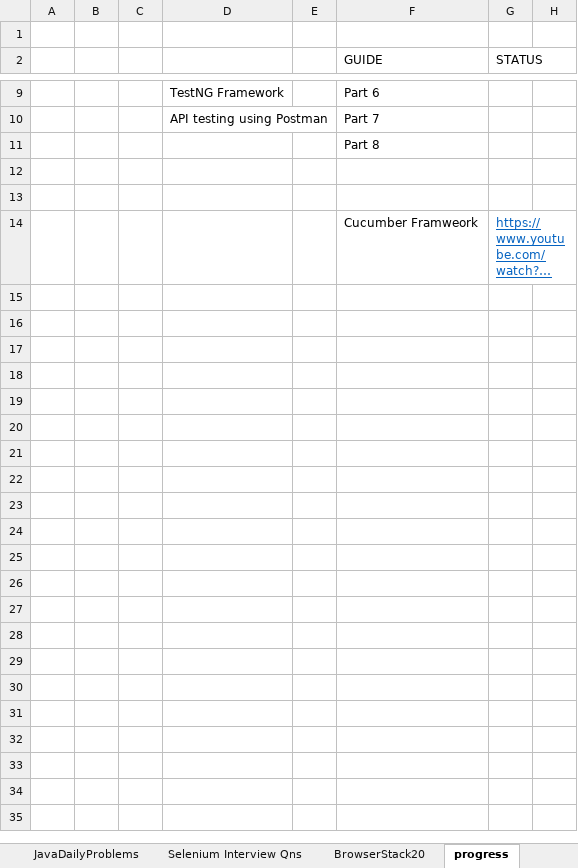
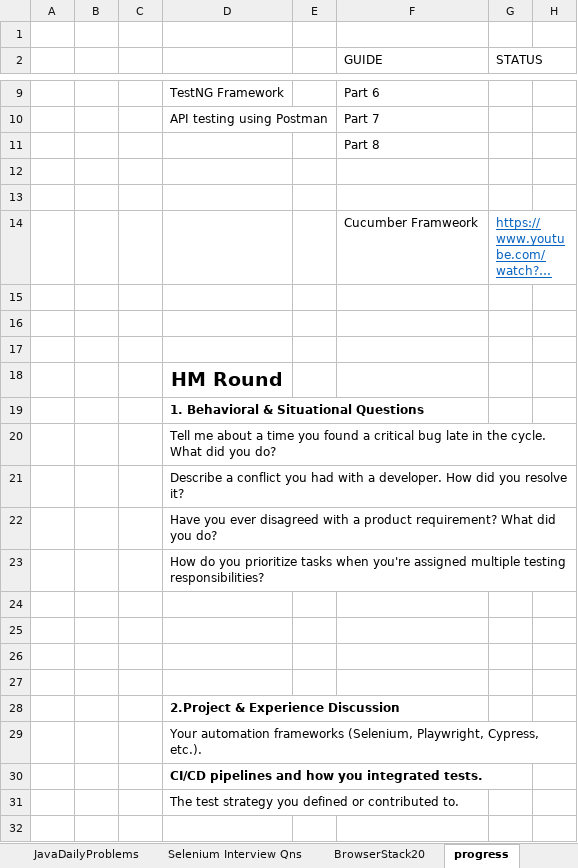
Before and after one commit to madhhuurrii/QA_Practice, an Excel workbook: src/main/java/JavaDailyProblems.xlsx, sheet progress, drawn as a sheet; only a part is shown, gaps mark what is left out; long unchanged cells end in …; values as stored, in another font and other column widths than the file's, no borders; the diff covers the shown part only; the diff names each change by its address in the sheet, - before the commit and + after, or states it on an @@ line.

Commit message:
Add

```diff
--- a/src/main/java/JavaDailyProblems.xlsx (sheet progress)
+++ b/src/main/java/JavaDailyProblems.xlsx (sheet progress)
+row 15: (empty)
+row 16: (empty)
+row 17: (empty)
+row 18:  |  |  | HM Round
+row 19:  |  |  | 1. Behavioral & Situational Questions
+row 20:  |  |  | Tell me about a time you found a critical bug late in the cycle. What did you do?
+row 21:  |  |  | Describe a conflict you had with a developer. How did you resolve it?
+row 22:  |  |  | Have you ever disagreed with a product requirement? What did you do?
+row 23:  |  |  | How do you prioritize tasks when you're assigned multiple testing responsibilities?
+row 24: (empty)
+row 25: (empty)
+row 26: (empty)
+row 27: (empty)
+row 28:  |  |  | 2.Project & Experience Discussion
+row 29:  |  |  | Your automation frameworks (Selenium, Playwright, Cypress, etc.).
+row 30:  |  |  | CI/CD pipelines and how you integrated tests.
+row 31:  |  |  | The test strategy you defined or contributed to.
+row 32: (empty)
```
Also changed, not shown: 18 added rows elsewhere in this sheet.
